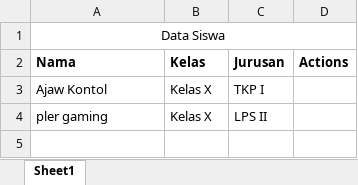
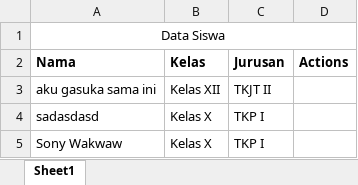
Before and after one commit to Fiorezarn/kkp-nilai, an Excel workbook: Data Siswa.xlsx, sheet Sheet1, drawn as a sheet; values as stored, in another font and other column widths than the file's, no borders; removed rows and columns are numbered as before the commit, all else as after; the diff names each change by its address in the sheet, - before the commit and + after, or states it on an @@ line.

```diff
--- a/Data Siswa.xlsx (sheet Sheet1)
+++ b/Data Siswa.xlsx (sheet Sheet1)
+row 3: aku gasuka sama ini | Kelas XII | TKJT II
+row 4: sadasdasd | Kelas X | TKP I
-A5 (Nama): Ajaw Kontol
+A5 (Nama): Sony Wakwaw
-row 4: pler gaming | Kelas X | LPS II
```
Also changed, not shown: 2 other files.
